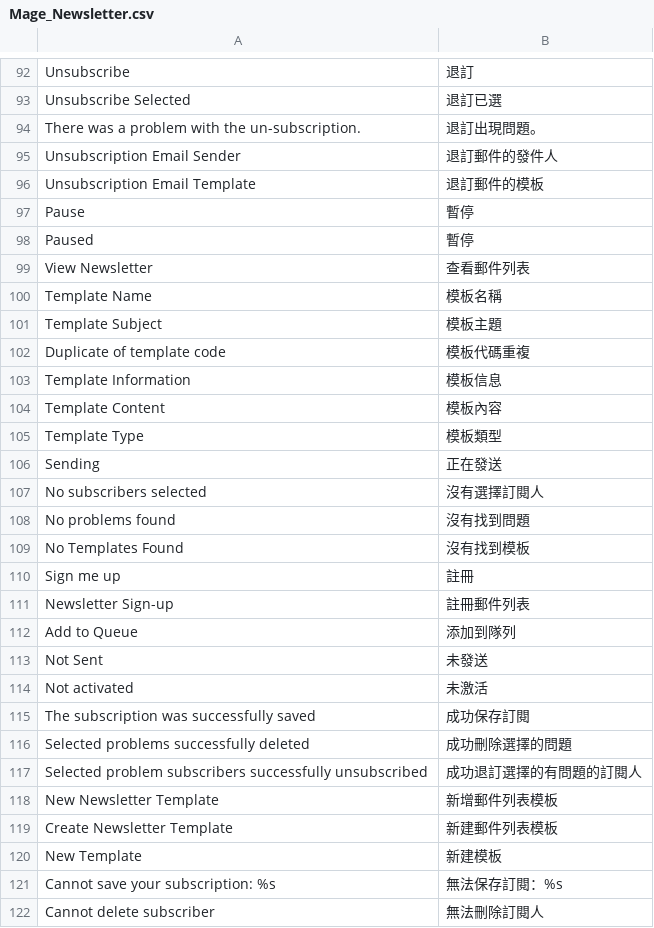
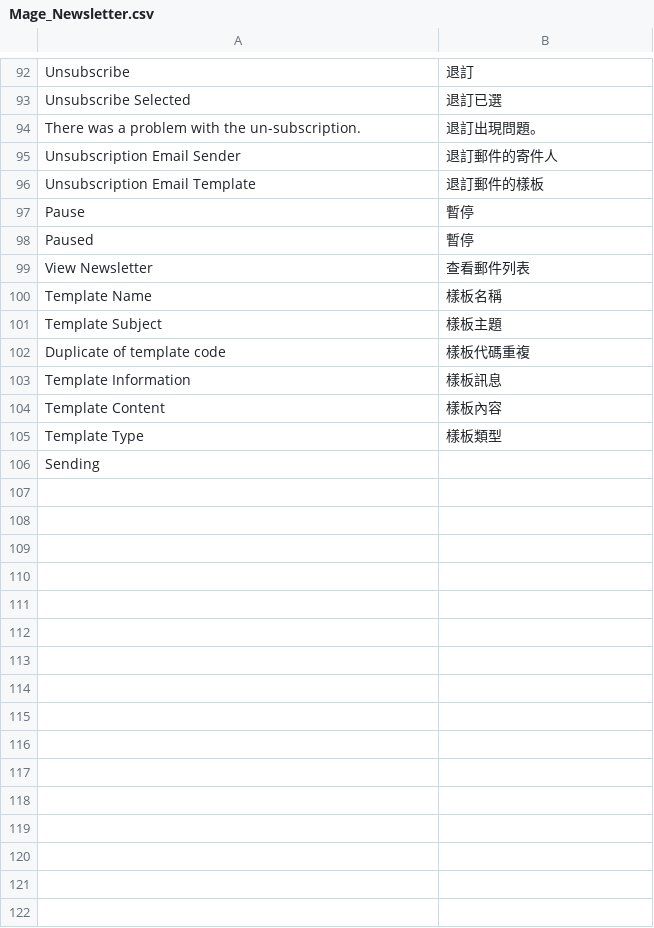
Before and after one commit to kiang/magento_zh_TW, a CSV file: app/locale/zh_TW/Mage_Newsletter.csv, drawn as a sheet; only a part is shown, gaps mark what is left out; the diff covers the shown part only.

```diff
--- a/app/locale/zh_TW/Mage_Newsletter.csv
+++ b/app/locale/zh_TW/Mage_Newsletter.csv
@@ -94,4 +94,4 @@
 "There was a problem with the un-subscription.","退訂出現問題。 "
-"Unsubscription Email Sender","退訂郵件的發件人 "
-"Unsubscription Email Template","退訂郵件的模板 "
+"Unsubscription Email Sender","退訂郵件的寄件人 "
+"Unsubscription Email Template","退訂郵件的樣板 "
 "Pause","暫停 "
@@ -99,24 +99,8 @@
 "View Newsletter","查看郵件列表 "
-"Template Name","模板名稱 "
-"Template Subject","模板主題 "
-"Duplicate of template code","模板代碼重複 "
-"Template Information","模板信息 "
-"Template Content","模板內容 "
-"Template Type","模板類型 "
-"Sending","正在發送 "
-"No subscribers selected","沒有選擇訂閱人 "
-"No problems found","沒有找到問題 "
-"No Templates Found","沒有找到模板 "
-"Sign me up","註冊 "
-"Newsletter Sign-up","註冊郵件列表 "
-"Add to Queue","添加到隊列 "
-"Not Sent","未發送 "
-"Not activated","未激活 "
-"The subscription was successfully saved","成功保存訂閱 "
-"Selected problems successfully deleted","成功刪除選擇的問題 "
-"Selected problem subscribers successfully unsubscribed","成功退訂選擇的有問題的訂閱人 "
-"New Newsletter Template","新增郵件列表模板 "
-"Create Newsletter Template","新建郵件列表模板 "
-"New Template","新建模板 "
-"Cannot save your subscription: %s","無法保存訂閱：%s "
-"Cannot delete subscriber","無法刪除訂閱人 "
+"Template Name","樣板名稱 "
+"Template Subject","樣板主題 "
+"Duplicate of template code","樣板代碼重複 "
+"Template Information","樣板訊息 "
+"Template Content","樣板內容 "
+"Template Type","樣板類型 "
+"Sending","
```
Also changed, not shown: 10 removed rows and 21 edited cells elsewhere in this file, app/locale/zh_TW/Mage_Api.csv, app/locale/zh_TW/Mage_Customer.csv, 43 other files.
